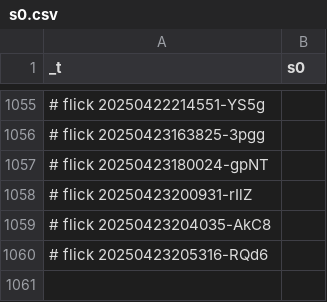
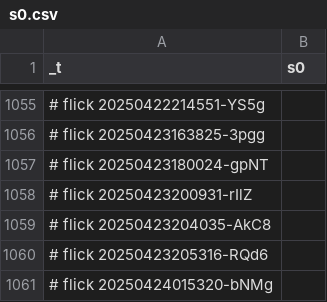
Before and after one commit to abikesa/manhattan, a CSV file: kitabo/ensi/ukubona/donorcase/test4/assets/csv/s0.csv, drawn as a sheet; only a part is shown, gaps mark what is left out.

Commit message:
kitabo/ensi/ukubona/donorcase/test4/assets/csv/s0.csv

```diff
--- a/kitabo/ensi/ukubona/donorcase/test4/assets/csv/s0.csv
+++ b/kitabo/ensi/ukubona/donorcase/test4/assets/csv/s0.csv
@@ -1060 +1060,2 @@ _t,s0
 # flick 20250423205316-RQd6
+# flick 20250424015320-bNMg
```
